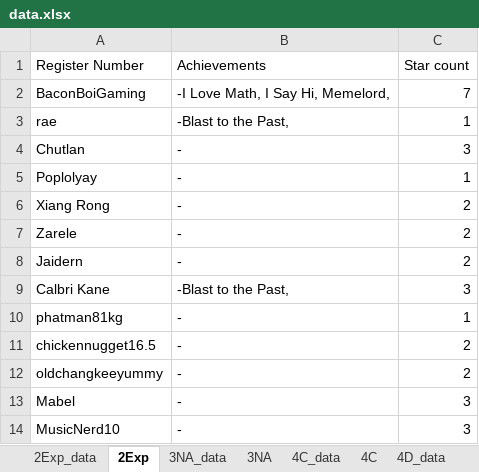
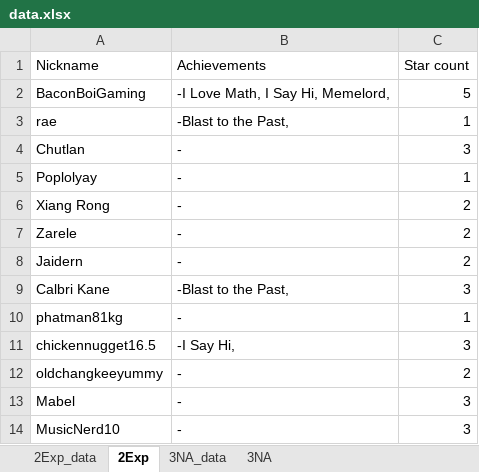
Before and after one commit to wenjunthenwj/wenjunthenwj.github.io, an Excel workbook: docs/data.xlsx, sheet 2Exp, drawn as a sheet; only a part is shown; values as stored, in another font and other column widths than the file's, no borders; the diff names each change by its address in the sheet, - before the commit and + after, or states it on an @@ line.

Commit message:
Achievement changes

```diff
--- a/docs/data.xlsx (sheet 2Exp)
+++ b/docs/data.xlsx (sheet 2Exp)
-sheet tab: 4C_data
-sheet tab: 4C
-sheet tab: 4D_data
-A1: Register Number
+A1: Nickname
-C2 (Star count): 7
+C2 (Star count): 5
-B11 (Achievements): -
+B11 (Achievements): -I Say Hi,
-C11 (Star count): 2
+C11 (Star count): 3
```
Also changed, not shown: sheet 2Exp_data, sheet 3NA, other sheet tabs, 1 other file.
